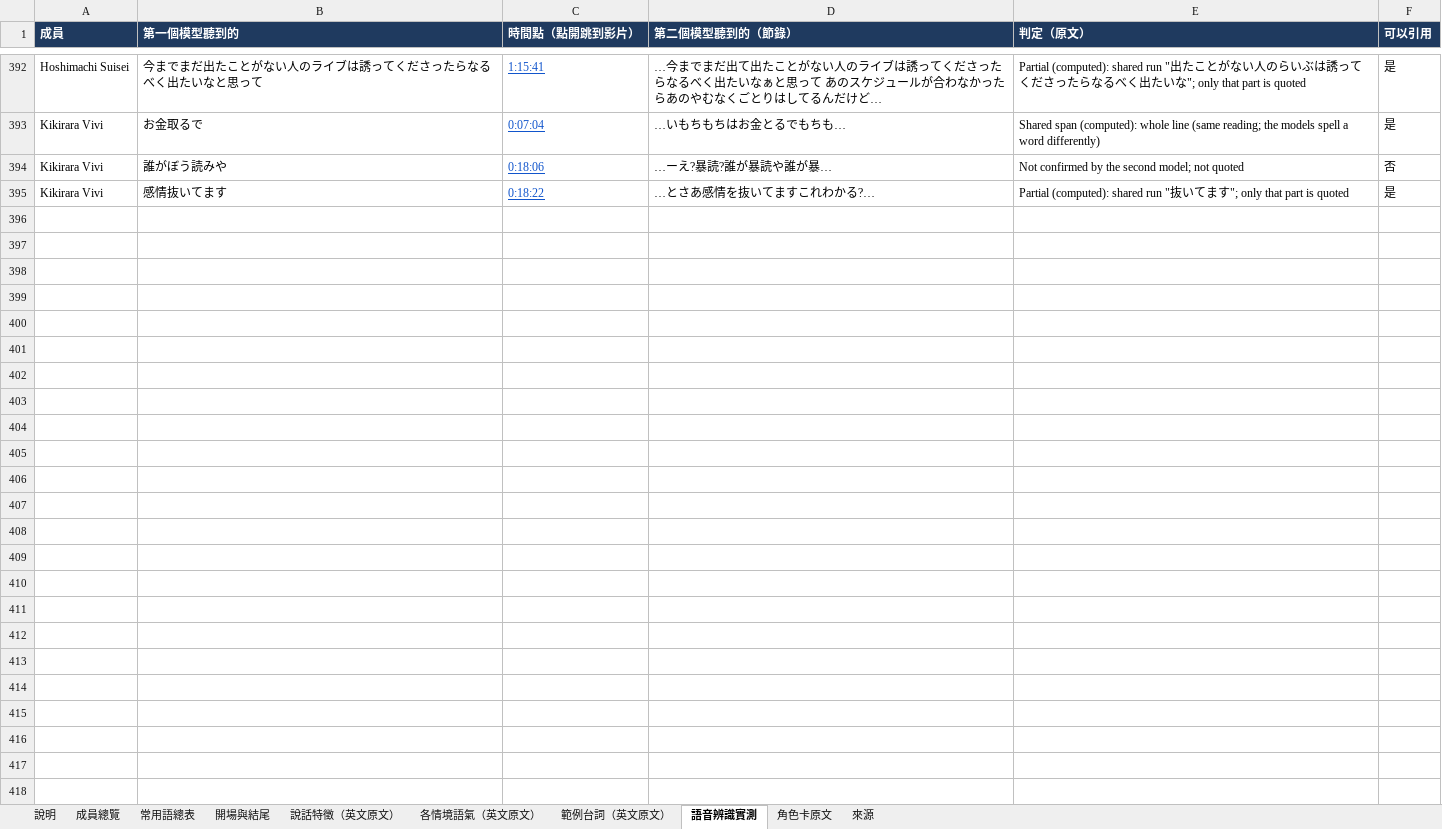
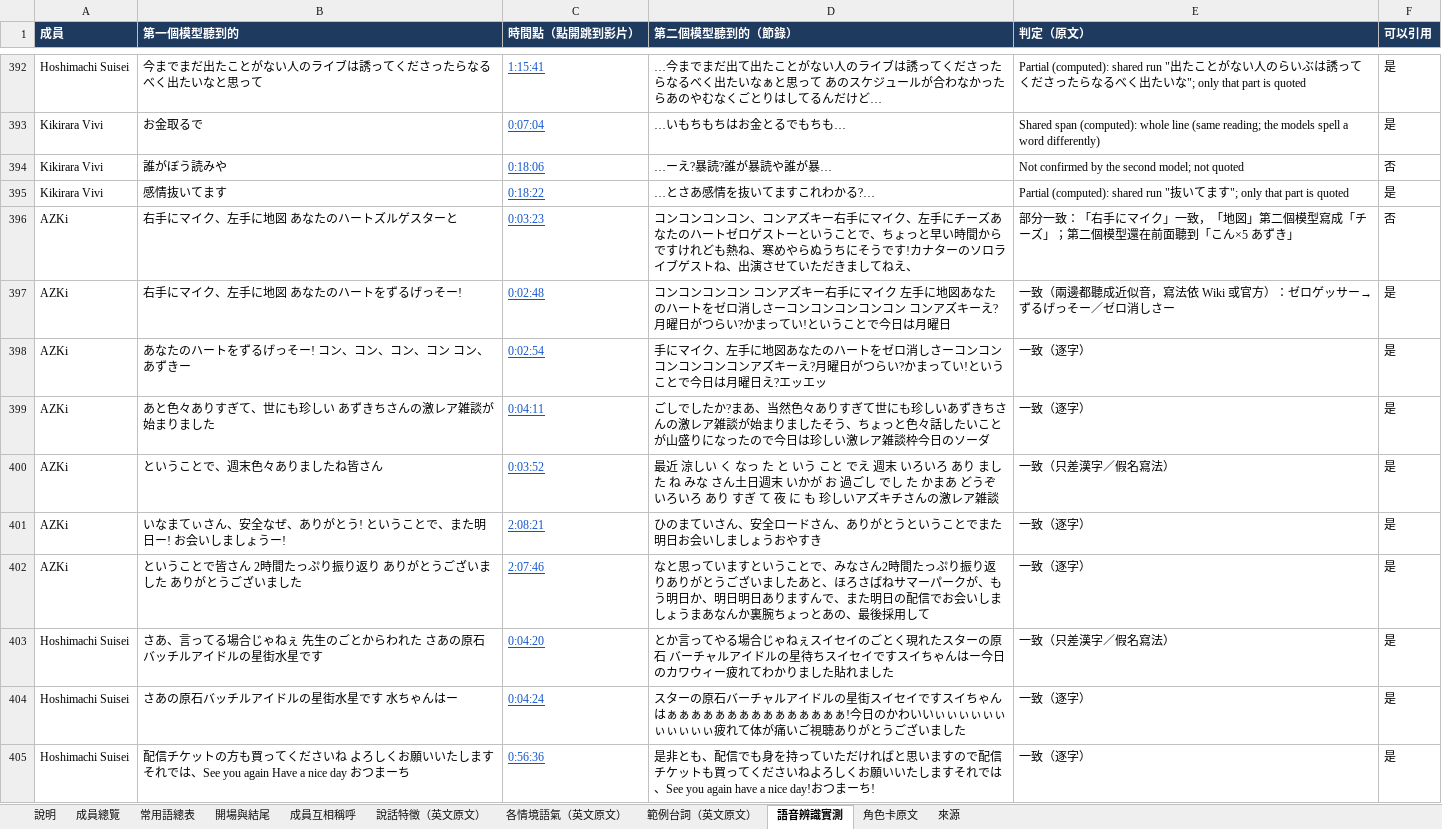
Before and after one commit to ag8ai65566/ag8ai65566, an Excel workbook: novel-lab/projects/holoen/export/hololive-常用語.xlsx, sheet 語音辨識實測, drawn as a sheet; only a part is shown, gaps mark what is left out; values as stored, in another font and other column widths than the file's, no borders; table styles not drawn; the diff covers the shown part only; the diff names each change by its address in the sheet, - before the commit and + after, or states it on an @@ line.

```diff
--- a/novel-lab/projects/holoen/export/hololive-常用語.xlsx (sheet 語音辨識實測)
+++ b/novel-lab/projects/holoen/export/hololive-常用語.xlsx (sheet 語音辨識實測)
+sheet tab: 成員互相稱呼
+row 396: AZKi | 右手にマイク、左手に地図 あなたのハートズルゲスターと | 0:03:23 | コンコンコンコン、コンアズキー右手にマイク、左手にチーズあなたのハートゼロゲストーということで、ちょっと早い時間からですけれども熱ね、寒めやらぬうちにそうです!カナターのソロライブゲストね、出演させていただきましてねえ、 | 部分一致：「右手にマイク」一致，「地図」第二個模型寫成「チーズ」；第二個模型還在前面聽到「こん×5 あずき」 | 否
+row 397: AZKi | 右手にマイク、左手に地図 あなたのハートをずるげっそー! | 0:02:48 | コンコンコンコン コンアズキー右手にマイク 左手に地図あなたのハートをゼロ消しさーコンコンコンコンコン コンアズキーえ?月曜日がつらい?かまってい!ということで今日は月曜日 | 一致（兩邊都聽成近似音，寫法依 Wiki 或官方）：ゼロゲッサー→ずるげっそー／ゼロ消しさー | 是
+row 398: AZKi | あなたのハートをずるげっそー! コン、コン、コン、コン コン、あずきー | 0:02:54 | 手にマイク、左手に地図あなたのハートをゼロ消しさーコンコンコンコンコンコンアズキーえ?月曜日がつらい?かまってい!ということで今日は月曜日え?エッエッ | 一致（逐字） | 是
+row 399: AZKi | あと色々ありすぎて、世にも珍しい あずきちさんの激レア雑談が始まりました | 0:04:11 | ごしでしたか?まあ、当然色々ありすぎて世にも珍しいあずきちさんの激レア雑談が始まりましたそう、ちょっと色々話したいことが山盛りになったので今日は珍しい激レア雑談枠今日のソーダ | 一致（逐字） | 是
+row 400: AZKi | ということで、週末色々ありましたね皆さん | 0:03:52 | 最近 涼しい く なっ た と いう こと でえ 週末 いろいろ あり まし た ね みな さん土日週末 いかが お 過ごし でし た かまあ どうぞ いろいろ あり すぎ て 夜 に も 珍しいアズキチさんの激レア雑談 | 一致（只差漢字／假名寫法） | 是
+row 401: AZKi | いなまてぃさん、安全なぜ、ありがとう! ということで、また明日ー! お会いしましょうー! | 2:08:21 | ひのまていさん、安全ロードさん、ありがとうということでまた明日お会いしましょうおやすき | 一致（逐字） | 是
+row 402: AZKi | ということで皆さん 2時間たっぷり振り返り ありがとうございました ありがとうございました | 2:07:46 | なと思っていますということで、みなさん2時間たっぷり振り返りありがとうございましたあと、ほろさばねサマーパークが、もう明日か、明日明日ありますんで、また明日の配信でお会いしましょうまあなんか裏腕ちょっとあの、最後採用して | 一致（逐字） | 是
+row 403: Hoshimachi Suisei | さあ、言ってる場合じゃねぇ 先生のごとからわれた さあの原石バッチルアイドルの星街水星です | 0:04:20 | とか言ってやる場合じゃねぇスイセイのごとく現れたスターの原石 バーチャルアイドルの星待ちスイセイですスイちゃんはー今日のカワウィー疲れてわかりました貼れました | 一致（只差漢字／假名寫法） | 是
+row 404: Hoshimachi Suisei | さあの原石バッチルアイドルの星街水星です 水ちゃんはー | 0:04:24 | スターの原石バーチャルアイドルの星街スイセイですスイちゃんはぁぁぁぁぁぁぁぁぁぁぁぁぁぁぁ!今日のかわいいぃぃぃぃぃぃぃぃぃぃぃ疲れて体が痛いご視聴ありがとうございました | 一致（逐字） | 是
+row 405: Hoshimachi Suisei | 配信チケットの方も買ってくださいね よろしくお願いいたします それでは、See you again Have a nice day おつまーち | 0:56:36 | 是非とも、配信でも身を持っていただければと思いますので配信チケットも買ってくださいねよろしくお願いいたしますそれでは、See you again have a nice day!おつまーち! | 一致（逐字） | 是
```
Also changed, not shown: 89 added rows elsewhere in this sheet, sheet 常用語總表, sheet 開場與結尾, sheet 來源, sheet 成員總覽, sheet 說明, formulas that keep their value, 8 other files.
